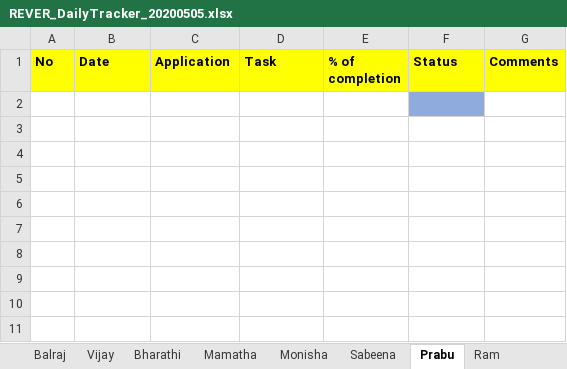
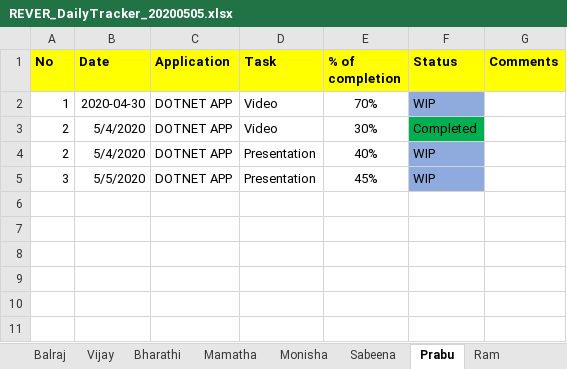
Before and after one commit to tcbalaji/DailyTracker, an Excel workbook: REVER_DailyTracker_20200505.xlsx, sheet Prabu, drawn as a sheet; only a part is shown; the shorter side is filled out with more unchanged rows; values as stored, in another font and other column widths than the file's, no borders; the diff names each change by its address in the sheet, - before the commit and + after, or states it on an @@ line.

```diff
--- a/REVER_DailyTracker_20200505.xlsx (sheet Prabu)
+++ b/REVER_DailyTracker_20200505.xlsx (sheet Prabu)
-row 2: (empty)
+row 2: 1 | 2020-04-30 | DOTNET APP | Video | 70% | WIP
-row 3: (empty)
+row 3: 2 | 5/4/2020 | DOTNET APP | Video | 30% | Completed
-F3 fill: none
+F3 fill: #00B050
-row 4: (empty)
+row 4: 2 | 5/4/2020 | DOTNET APP | Presentation | 40% | WIP
-F4 fill: none
+F4 fill: #8FAADC
+row 5: 3 | 5/5/2020 | DOTNET APP | Presentation | 45% | WIP
```
Also changed, not shown: sheet Monisha, sheet Vijay, sheet Mathes, sheet Bharathi, sheet Mamatha, sheet Balraj.
